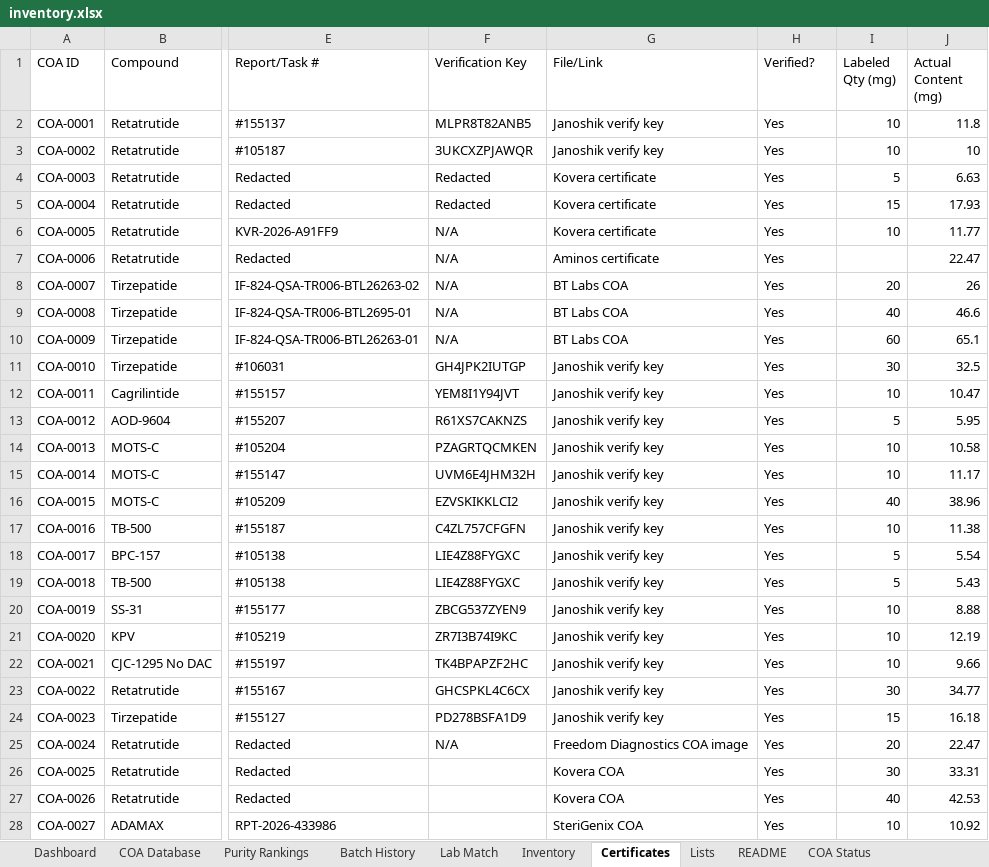
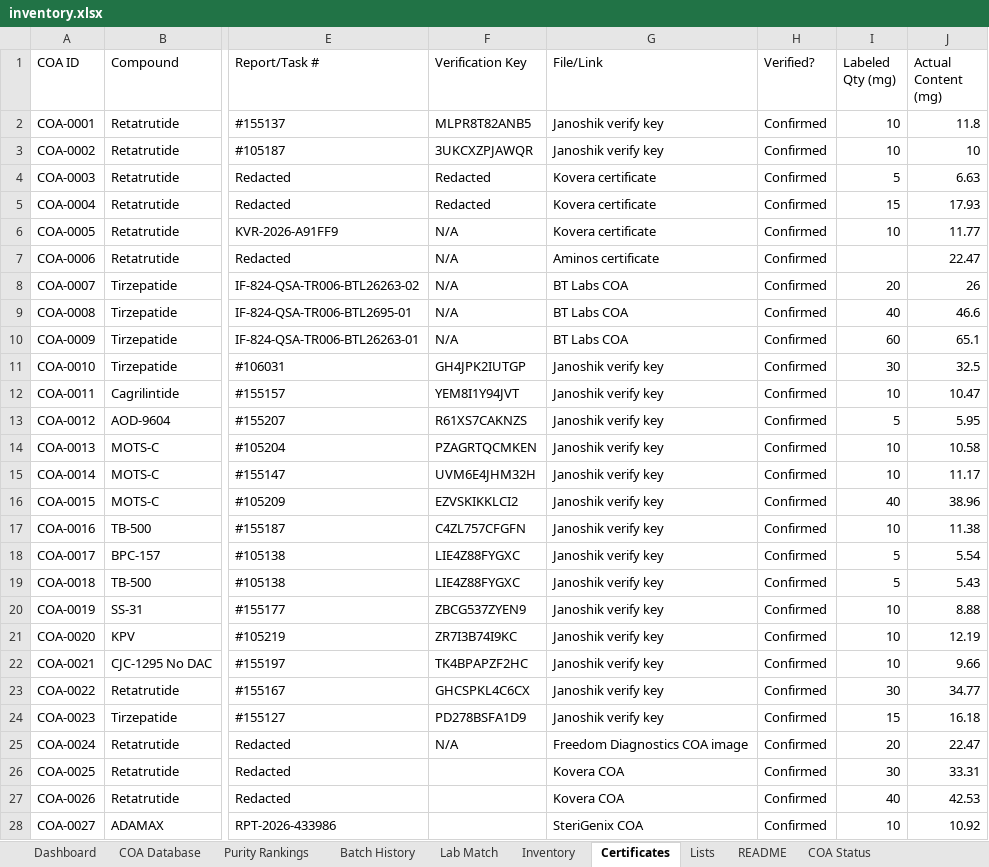
Before and after one commit to Thelaw818/TheFuture, an Excel workbook: inventory.xlsx, sheet Certificates, drawn as a sheet; only a part is shown, gaps mark what is left out; values as stored, in another font and other column widths than the file's, no borders; the diff covers the shown part only; the diff names each change by its address in the sheet, - before the commit and + after, or states it on an @@ line.

```diff
--- a/inventory.xlsx (sheet Certificates)
+++ b/inventory.xlsx (sheet Certificates)
-H2:H28 (Verified?): Yes
+H2:H28 (Verified?): Confirmed
```
Also changed, not shown: 2 added rows and 35 edited cells elsewhere in this sheet, sheet COA Status, sheet Purity Rankings, sheet Inventory, sheet COA Database, sheet Batch History, sheet Lists, 2 more sheets, other sheet tabs, 6 other files.
